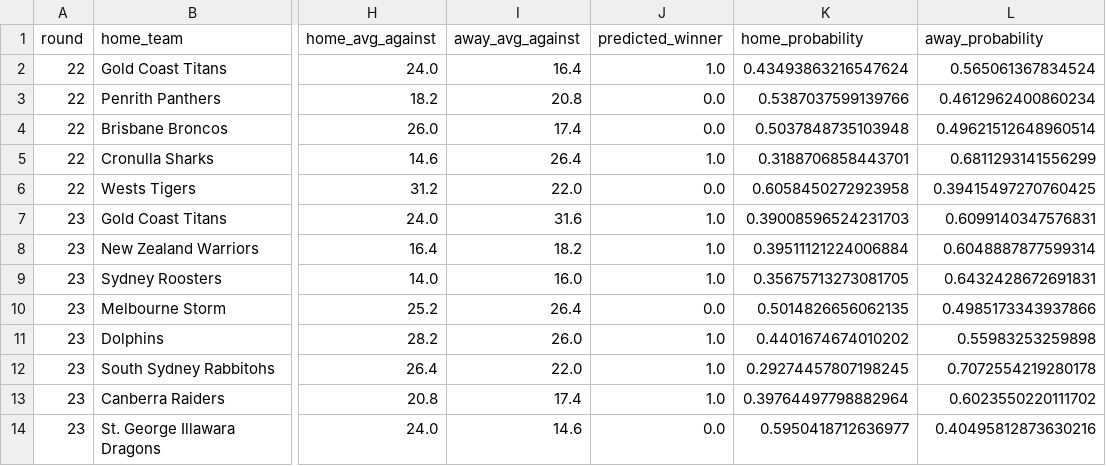
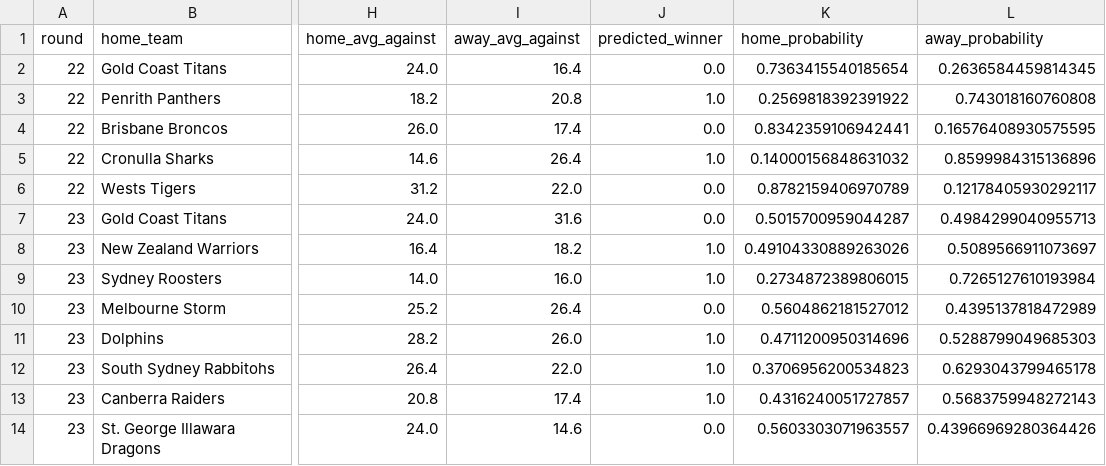
Before and after one commit to zaccalker-cyber/sports_predictor_test, a CSV file: data/predictions.csv, drawn as a sheet; only a part is shown, gaps mark what is left out; the diff names each change by its address in the sheet, - before the commit and + after, or states it on an @@ line.

```diff
--- a/data/predictions.csv
+++ b/data/predictions.csv
-J2 (predicted_winner): 1.0
+J2 (predicted_winner): 0.0
-K2 (home_probability): 0.43493863216547624
+K2 (home_probability): 0.7363415540185654
-L2 (away_probability): 0.565061367834524
+L2 (away_probability): 0.2636584459814345
-J3 (predicted_winner): 0.0
+J3 (predicted_winner): 1.0
-K3 (home_probability): 0.5387037599139766
+K3 (home_probability): 0.2569818392391922
-L3 (away_probability): 0.4612962400860234
+L3 (away_probability): 0.743018160760808
-K4 (home_probability): 0.5037848735103948
+K4 (home_probability): 0.8342359106942441
-L4 (away_probability): 0.49621512648960514
+L4 (away_probability): 0.16576408930575595
-K5 (home_probability): 0.3188706858443701
+K5 (home_probability): 0.14000156848631032
-L5 (away_probability): 0.6811293141556299
+L5 (away_probability): 0.8599984315136896
-K6 (home_probability): 0.6058450272923958
+K6 (home_probability): 0.8782159406970789
-L6 (away_probability): 0.39415497270760425
+L6 (away_probability): 0.12178405930292117
-J7 (predicted_winner): 1.0
+J7 (predicted_winner): 0.0
-K7 (home_probability): 0.39008596524231703
+K7 (home_probability): 0.5015700959044287
-L7 (away_probability): 0.6099140347576831
+L7 (away_probability): 0.4984299040955713
-K8 (home_probability): 0.39511121224006884
+K8 (home_probability): 0.49104330889263026
-L8 (away_probability): 0.6048887877599314
+L8 (away_probability): 0.5089566911073697
-K9 (home_probability): 0.35675713273081705
+K9 (home_probability): 0.2734872389806015
-L9 (away_probability): 0.6432428672691831
+L9 (away_probability): 0.7265127610193984
-K10 (home_probability): 0.5014826656062135
+K10 (home_probability): 0.5604862181527012
-L10 (away_probability): 0.4985173343937866
+L10 (away_probability): 0.4395137818472989
-K11 (home_probability): 0.4401674674010202
+K11 (home_probability): 0.4711200950314696
-L11 (away_probability): 0.55983253259898
+L11 (away_probability): 0.5288799049685303
-K12 (home_probability): 0.29274457807198245
+K12 (home_probability): 0.3706956200534823
-L12 (away_probability): 0.7072554219280178
+L12 (away_probability): 0.6293043799465178
-K13 (home_probability): 0.39764497798882964
+K13 (home_probability): 0.4316240051727857
-L13 (away_probability): 0.6023550220111702
+L13 (away_probability): 0.5683759948272143
-K14 (home_probability): 0.5950418712636977
+K14 (home_probability): 0.5603303071963557
-L14 (away_probability): 0.40495812873630216
+L14 (away_probability): 0.43966969280364426
```
Also changed, not shown: data/features.csv, 5 other files.
